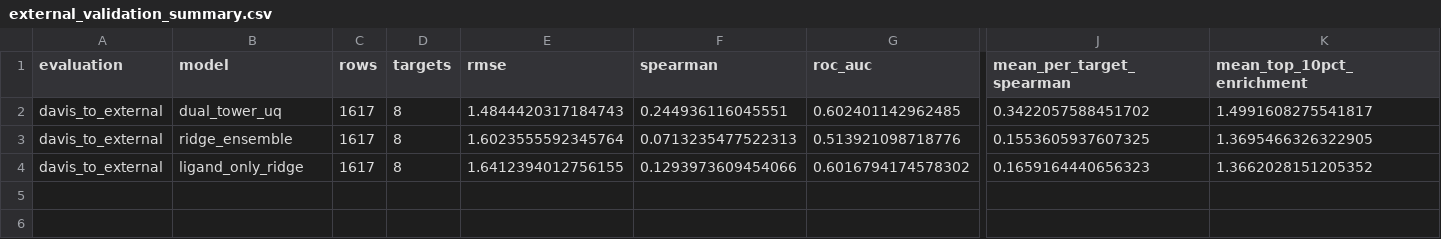
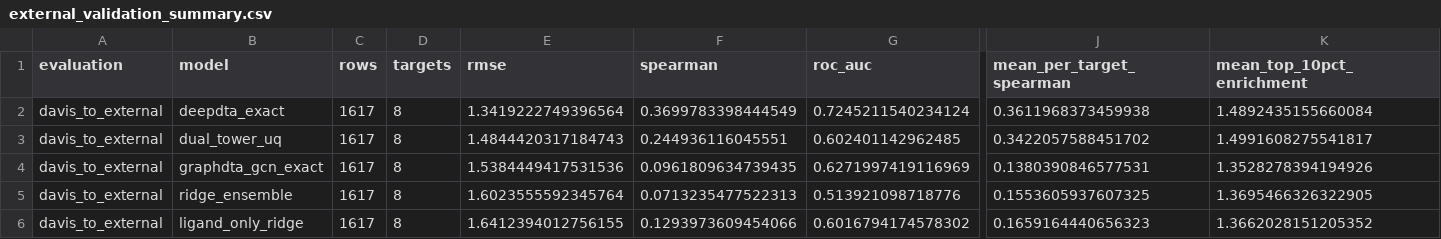
Before and after one commit to JohnCassavetes/bio1, a CSV file: results/benchmark_analysis/external_validation_summary.csv, drawn as a sheet; only a part is shown, gaps mark what is left out; rows hold the shown columns only; the diff names each change by its address in the sheet, - before the commit and + after, or states it on an @@ line.

Commit message:
added external now

```diff
--- a/results/benchmark_analysis/external_validation_summary.csv
+++ b/results/benchmark_analysis/external_validation_summary.csv
+row 2: davis_to_external | deepdta_exact | 1617 | 8 | 1.3419222749396564 | 0.3699783398444549 | 0.7245211540234124 | 0.3611968373459938 | 1.4892435155660084
+row 4: davis_to_external | graphdta_gcn_exact | 1617 | 8 | 1.5384449417531536 | 0.0961809634739435 | 0.6271997419116969 | 0.1380390846577531 | 1.3528278394194926
```
Also changed, not shown: results/external_validation/bindingdb/summary.csv, 13 other files.
